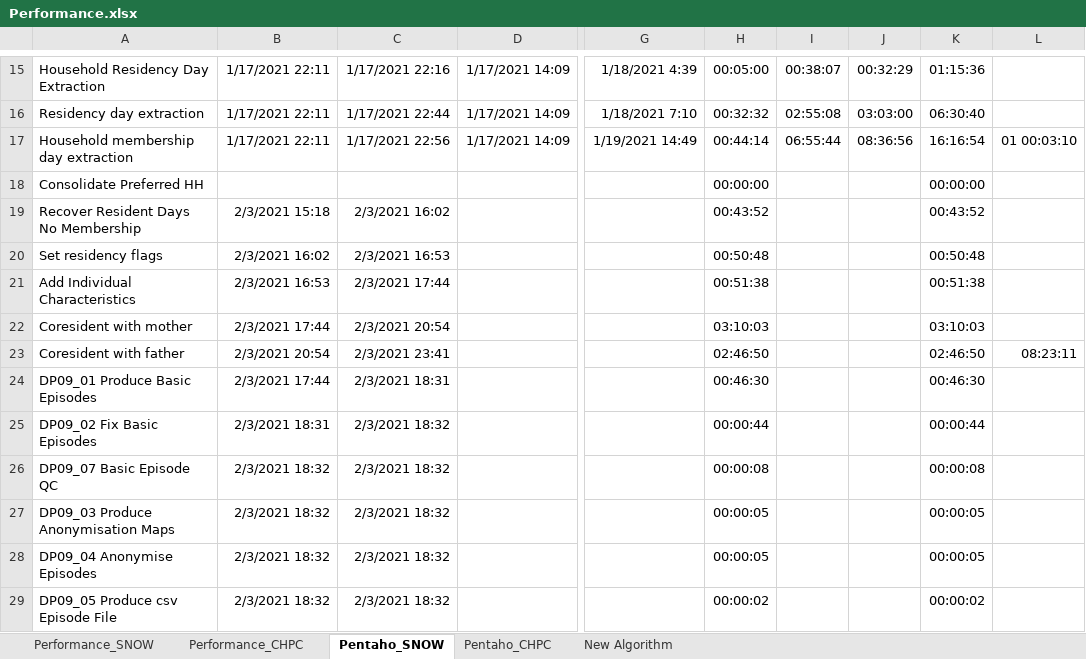
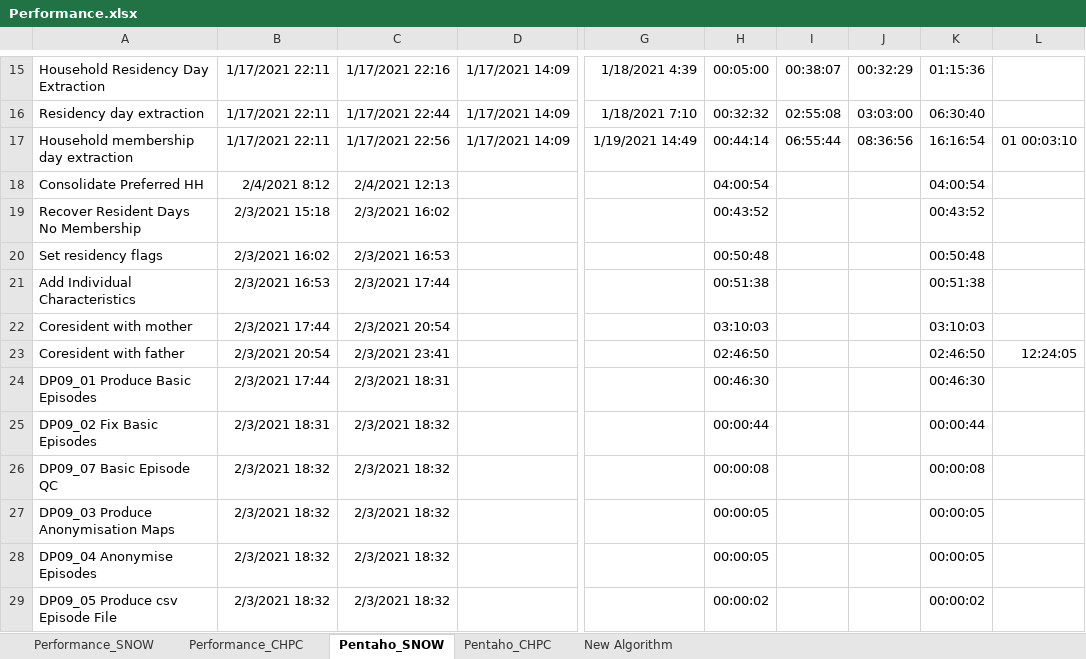
Before and after one commit to SAPRIN-MRC/SaprinJulia, an Excel workbook: src/Performance.xlsx, sheet Pentaho_SNOW, drawn as a sheet; only a part is shown, gaps mark what is left out; values as stored, in another font and other column widths than the file's, no borders; the diff names each change by its address in the sheet, - before the commit and + after, or states it on an @@ line.

```diff
--- a/src/Performance.xlsx (sheet Pentaho_SNOW)
+++ b/src/Performance.xlsx (sheet Pentaho_SNOW)
-B18: (empty)
+B18: 2/4/2021 8:12
-C18: (empty)
+C18: 2/4/2021 12:13
-H18: 00:00:00
+H18: 04:00:54
-K18: 00:00:00
+K18: 04:00:54
-L23: 08:23:11
+L23: 12:24:05
```
Also changed, not shown: sheet Pentaho_CHPC, sheet Performance_SNOW, 11 other files.
